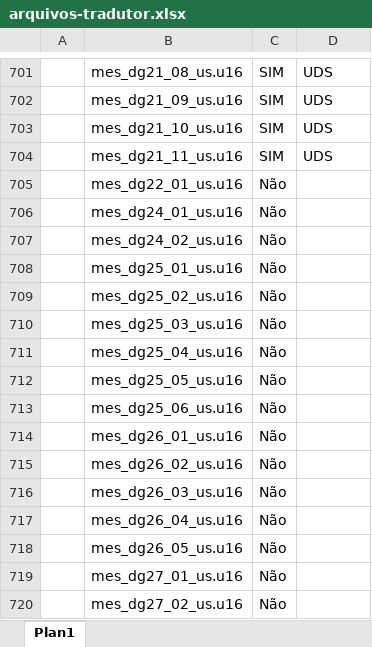
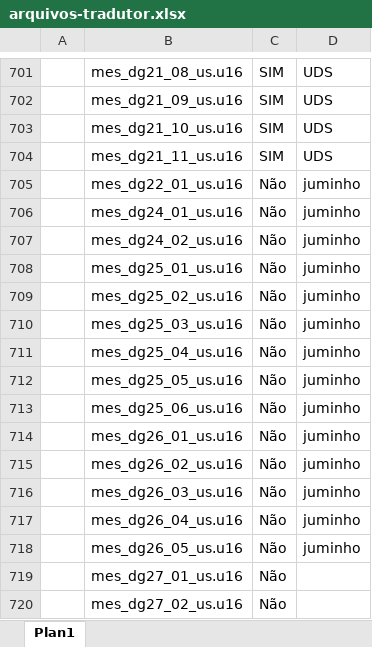
Before and after one commit to cfarl/traducao-blue-dragon-xbox360, an Excel workbook: arquivos-tradutor.xlsx, sheet Plan1, drawn as a sheet; only a part is shown, gaps mark what is left out; values as stored, in another font and other column widths than the file's, no borders; conditional formats not drawn; the diff names each change by its address in the sheet, - before the commit and + after, or states it on an @@ line.

Commit message:
arquivos juminho

```diff
--- a/arquivos-tradutor.xlsx (sheet Plan1)
+++ b/arquivos-tradutor.xlsx (sheet Plan1)
-D705:D718: (empty)
+D705:D718: juminho
```
